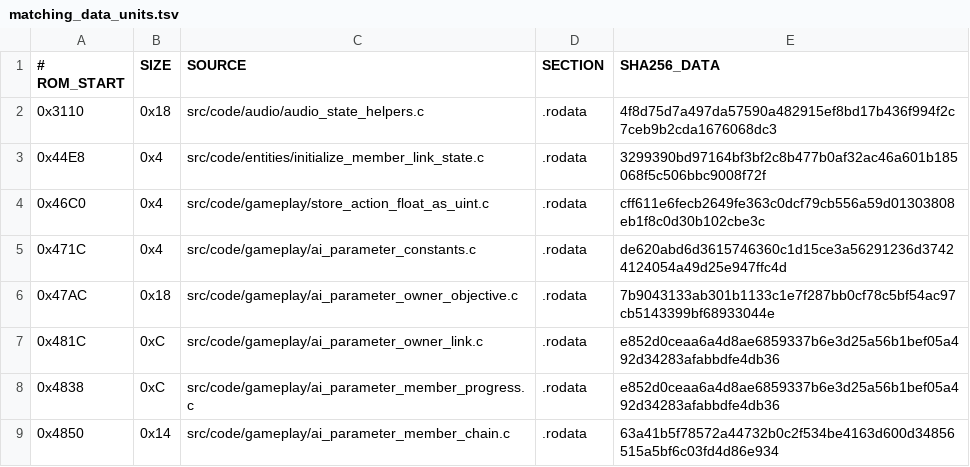
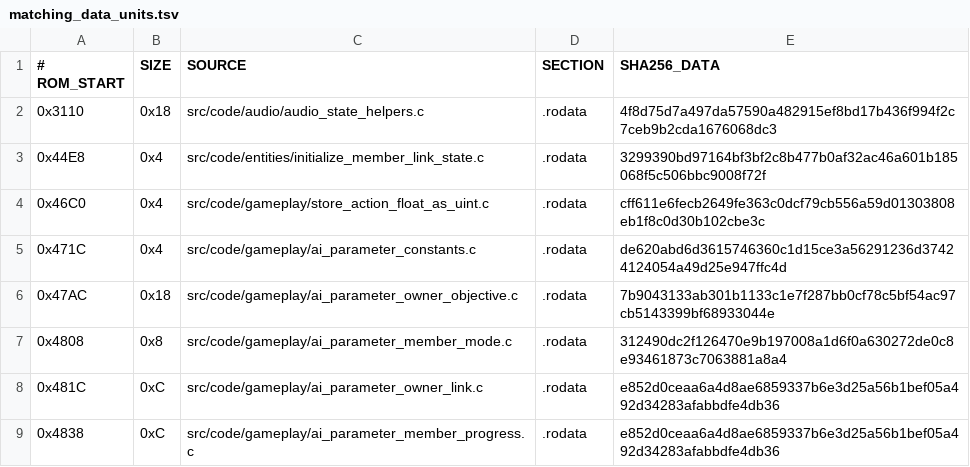
Before and after one commit to TheGh0stShip/BattleTanx, a TSV file: config/us/matching_data_units.tsv, drawn as a sheet; only a part is shown; the shorter side is filled out with more unchanged rows; the diff names each change by its address in the sheet, - before the commit and + after, or states it on an @@ line.

```diff
--- a/config/us/matching_data_units.tsv
+++ b/config/us/matching_data_units.tsv
+row 7: 0x4808 | 0x8 | src/code/gameplay/ai_parameter_member_mode.c | .rodata | 312490dc2f126470e9b197008a1d6f0a630272de0c8e93461873c7063881a8a4
```
Also changed, not shown: config/us/matching_kmc_units.tsv, 28 other files.
